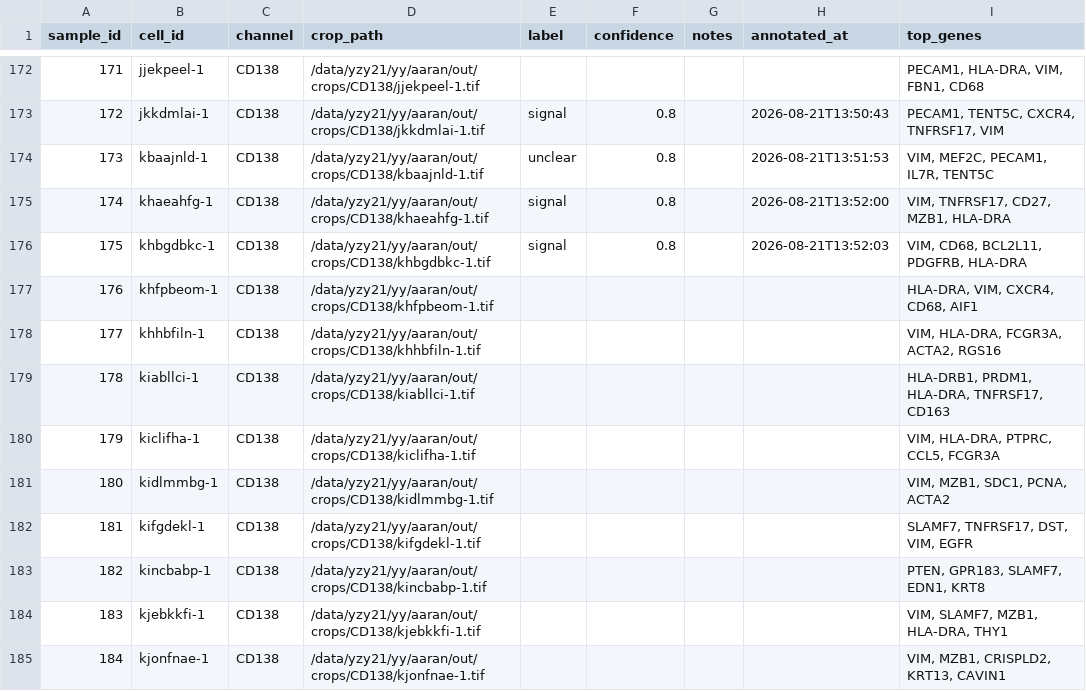
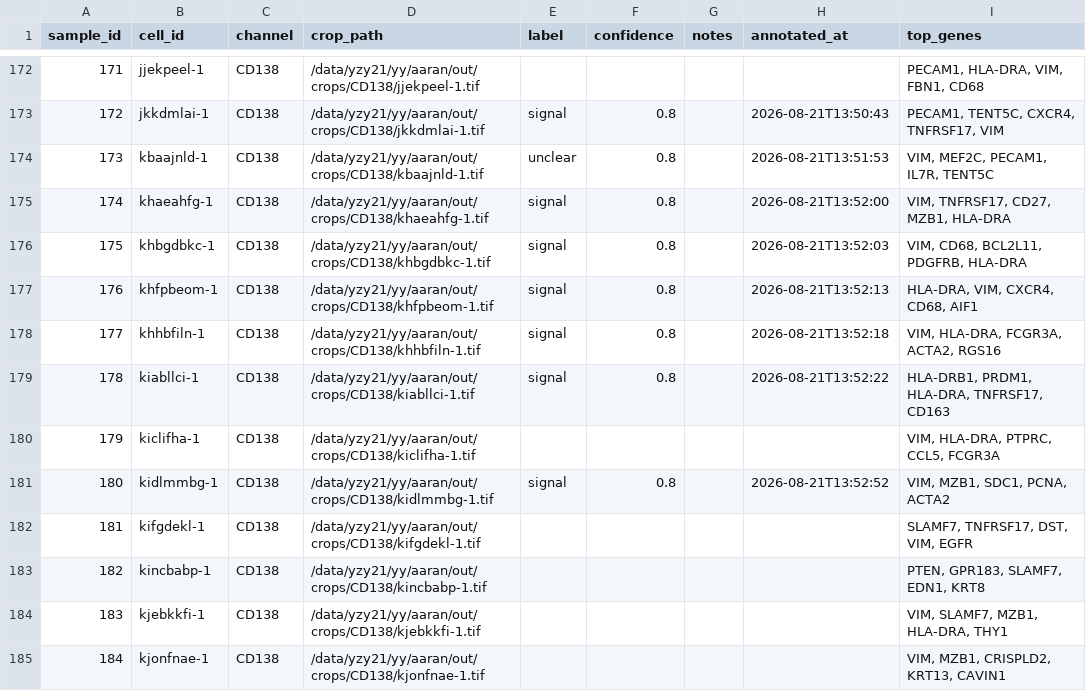
Before and after one commit to izu0421/xenium_annotator, a CSV file: assess/annotations/sample_100_per_channel.csv, drawn as a sheet; only a part is shown, gaps mark what is left out.

Commit message:
Update annotations 2026-08-21 13:52:52

```diff
--- a/assess/annotations/sample_100_per_channel.csv
+++ b/assess/annotations/sample_100_per_channel.csv
@@ -176,7 +176,7 @@ sample_id,cell_id,channel,crop_path,label,confidence,notes,annotated_at,top_gene
 175,khbgdbkc-1,CD138,/data/yzy21/yy/aaran/out/crops/CD138/khbgdbkc-1.tif,signal,0.8,,2026-08-21T13:52:03,"VIM, CD68, BCL2L11, PDGFRB, HLA-DRA"
-176,khfpbeom-1,CD138,/data/yzy21/yy/aaran/out/crops/CD138/khfpbeom-1.tif,,,,,"HLA-DRA, VIM, CXCR4, CD68, AIF1"
-177,khhbfiln-1,CD138,/data/yzy21/yy/aaran/out/crops/CD138/khhbfiln-1.tif,,,,,"VIM, HLA-DRA, FCGR3A, ACTA2, RGS16"
-178,kiabllci-1,CD138,/data/yzy21/yy/aaran/out/crops/CD138/kiabllci-1.tif,,,,,"HLA-DRB1, PRDM1, HLA-DRA, TNFRSF17, CD163"
+176,khfpbeom-1,CD138,/data/yzy21/yy/aaran/out/crops/CD138/khfpbeom-1.tif,signal,0.8,,2026-08-21T13:52:13,"HLA-DRA, VIM, CXCR4, CD68, AIF1"
+177,khhbfiln-1,CD138,/data/yzy21/yy/aaran/out/crops/CD138/khhbfiln-1.tif,signal,0.8,,2026-08-21T13:52:18,"VIM, HLA-DRA, FCGR3A, ACTA2, RGS16"
+178,kiabllci-1,CD138,/data/yzy21/yy/aaran/out/crops/CD138/kiabllci-1.tif,signal,0.8,,2026-08-21T13:52:22,"HLA-DRB1, PRDM1, HLA-DRA, TNFRSF17, CD163"
 179,kiclifha-1,CD138,/data/yzy21/yy/aaran/out/crops/CD138/kiclifha-1.tif,,,,,"VIM, HLA-DRA, PTPRC, CCL5, FCGR3A"
-180,kidlmmbg-1,CD138,/data/yzy21/yy/aaran/out/crops/CD138/kidlmmbg-1.tif,,,,,"VIM, MZB1, SDC1, PCNA, ACTA2"
+180,kidlmmbg-1,CD138,/data/yzy21/yy/aaran/out/crops/CD138/kidlmmbg-1.tif,signal,0.8,,2026-08-21T13:52:52,"VIM, MZB1, SDC1, PCNA, ACTA2"
 181,kifgdekl-1,CD138,/data/yzy21/yy/aaran/out/crops/CD138/kifgdekl-1.tif,,,,,"SLAMF7, TNFRSF17, DST, VIM, EGFR"
```
